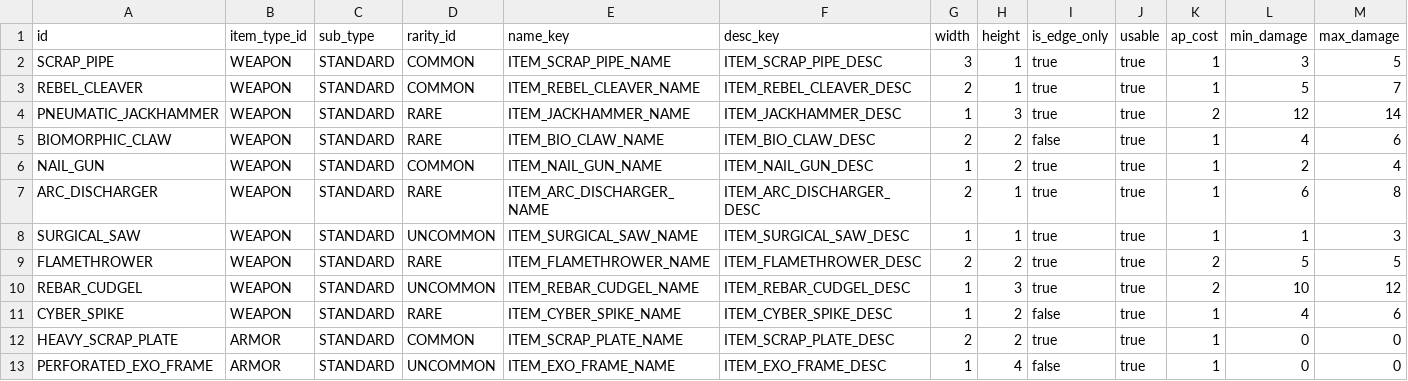
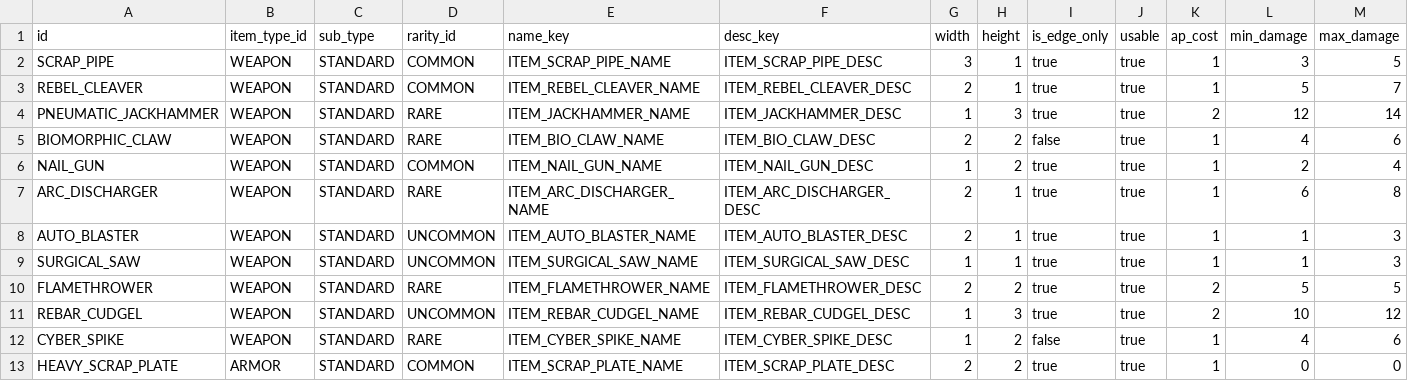
Before and after one commit to vtyurin89/framewrack_v1, a CSV file: data/items.csv, drawn as a sheet; only a part is shown; the shorter side is filled out with more unchanged rows; rows hold the shown columns only; the diff names each change by its address in the sheet, - before the commit and + after, or states it on an @@ line.

```diff
--- a/data/items.csv
+++ b/data/items.csv
+row 8: AUTO_BLASTER | WEAPON | STANDARD | UNCOMMON | ITEM_AUTO_BLASTER_NAME | ITEM_AUTO_BLASTER_DESC | 2 | 1 | true | true | 1 | 1 | 3
```
Also changed, not shown: data/trait_catalog.csv, data/traits.csv, 4 other files.
